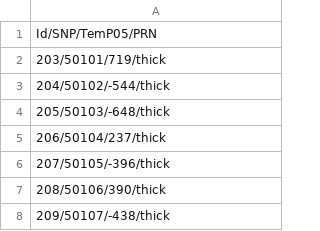
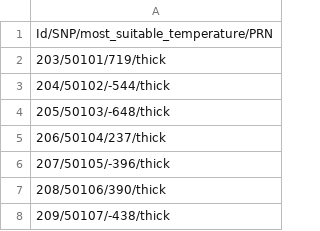
Before and after one commit to Ventim509/pandas, a CSV file: G09.csv, drawn as a sheet; only a part is shown.

Commit message:
Update G09.csv

```diff
--- a/G09.csv
+++ b/G09.csv
@@ -1,2 +1,2 @@
-Id/SNP/TemP05/PRN
+Id/SNP/most_suitable_temperature/PRN
 203/50101/719/thick
```
